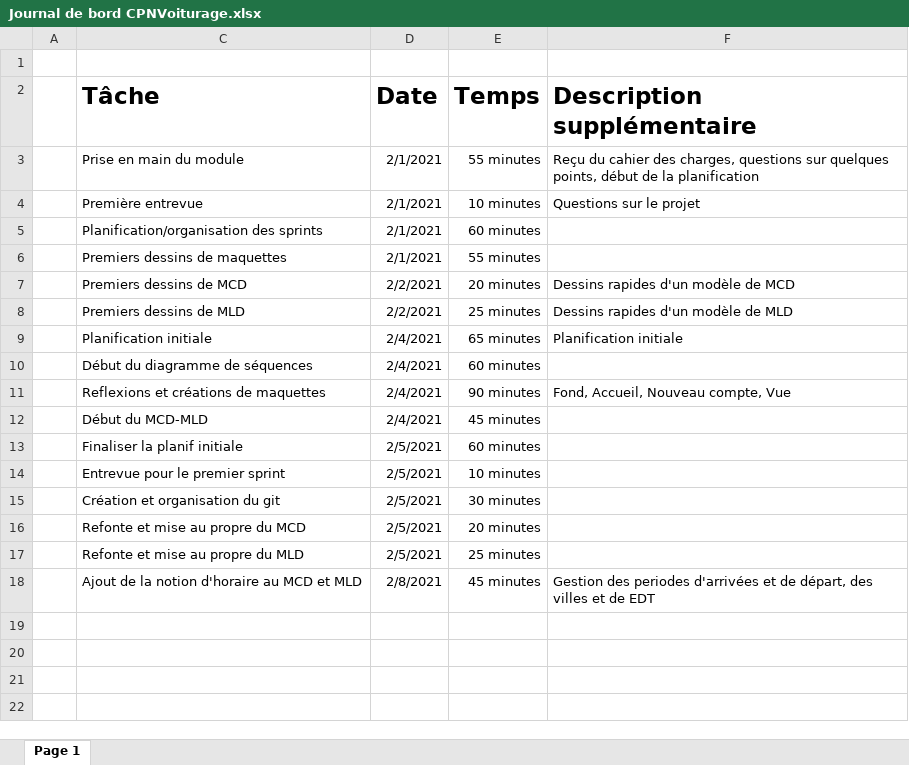
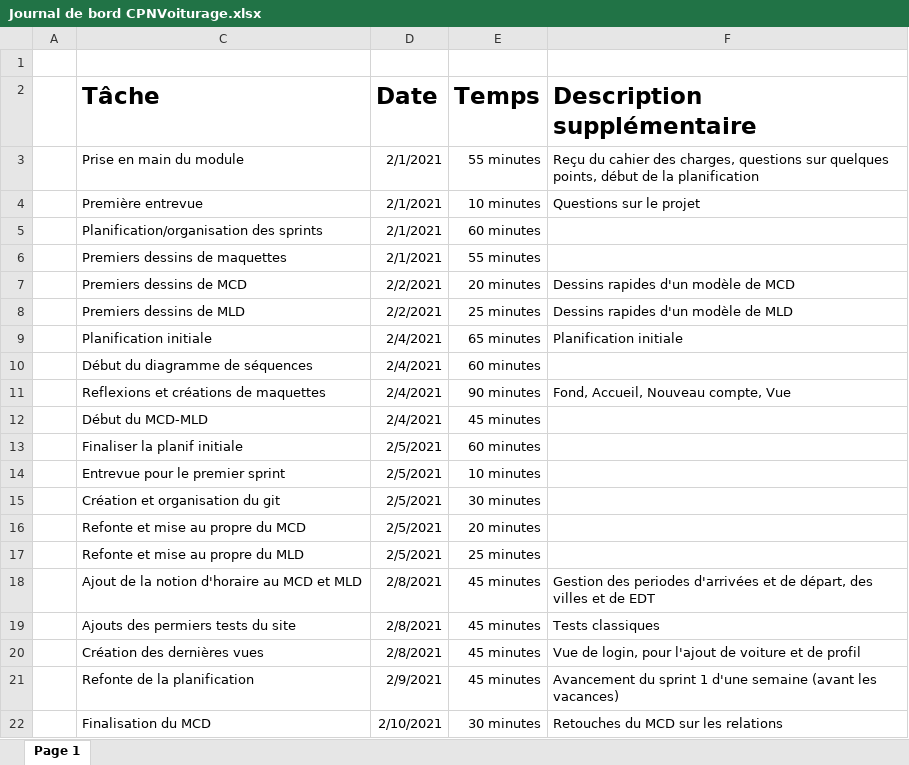
Before and after one commit to Jerome-JJT/CPNVoiturage, an Excel workbook: Documents/Journal de bord CPNVoiturage.xlsx, sheet Page 1, drawn as a sheet; values as stored, in another font and other column widths than the file's, no borders; table styles not drawn; the diff names each change by its address in the sheet, - before the commit and + after, or states it on an @@ line.

```diff
--- a/Documents/Journal de bord CPNVoiturage.xlsx (sheet Page 1)
+++ b/Documents/Journal de bord CPNVoiturage.xlsx (sheet Page 1)
+row 19:  | Ajouts des permiers tests du site | 2/8/2021 | 45 minutes | Tests classiques
+row 20:  | Création des dernières vues | 2/8/2021 | 45 minutes | Vue de login, pour l'ajout de voiture et de profil
+row 21:  | Refonte de la planification | 2/9/2021 | 45 minutes | Avancement du sprint 1 d'une semaine (avant les vacances)
+row 22:  | Finalisation du MCD | 2/10/2021 | 30 minutes | Retouches du MCD sur les relations
```
Also changed, not shown: Documents/Planification.xlsx, 14 other files.
